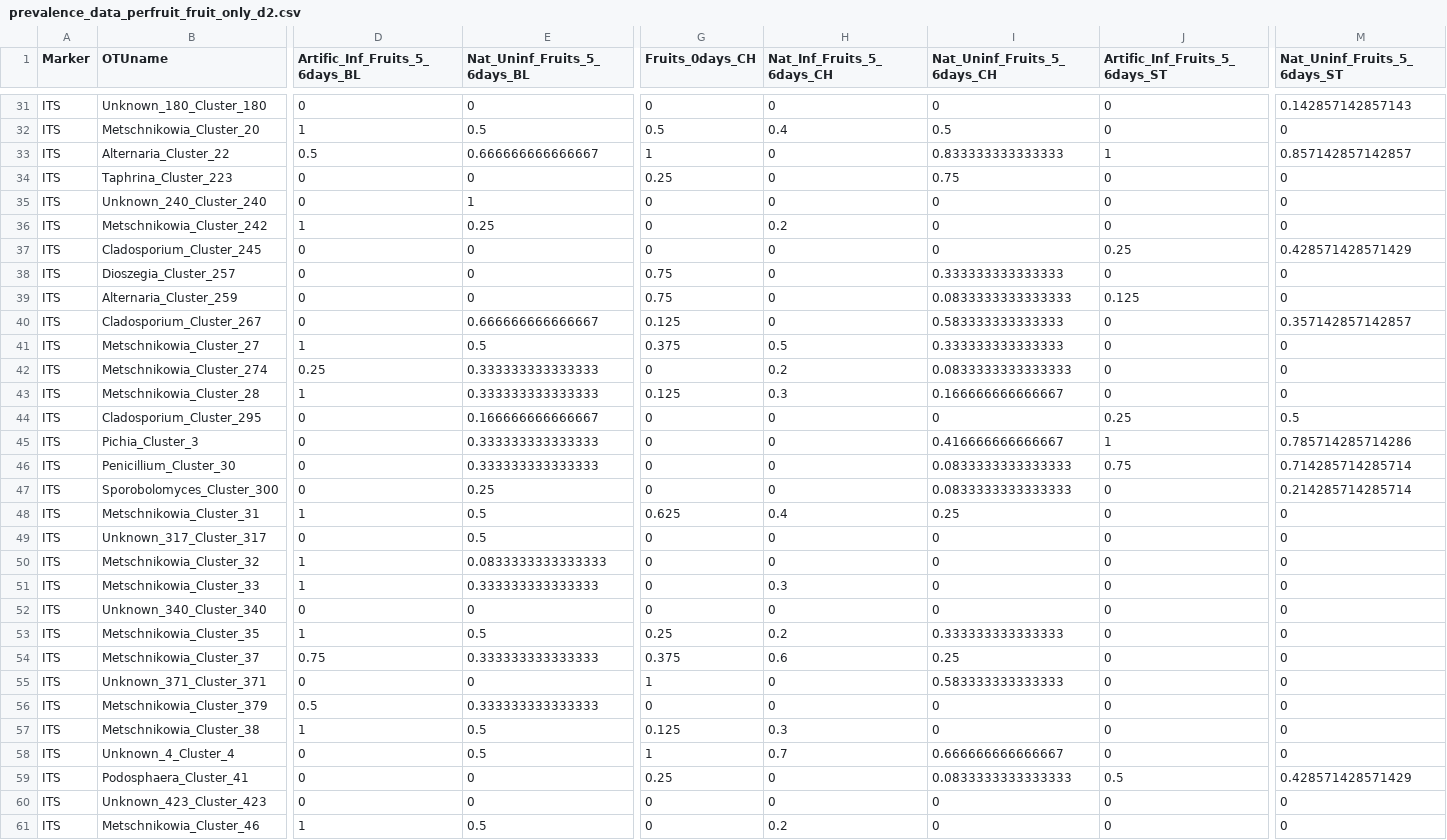
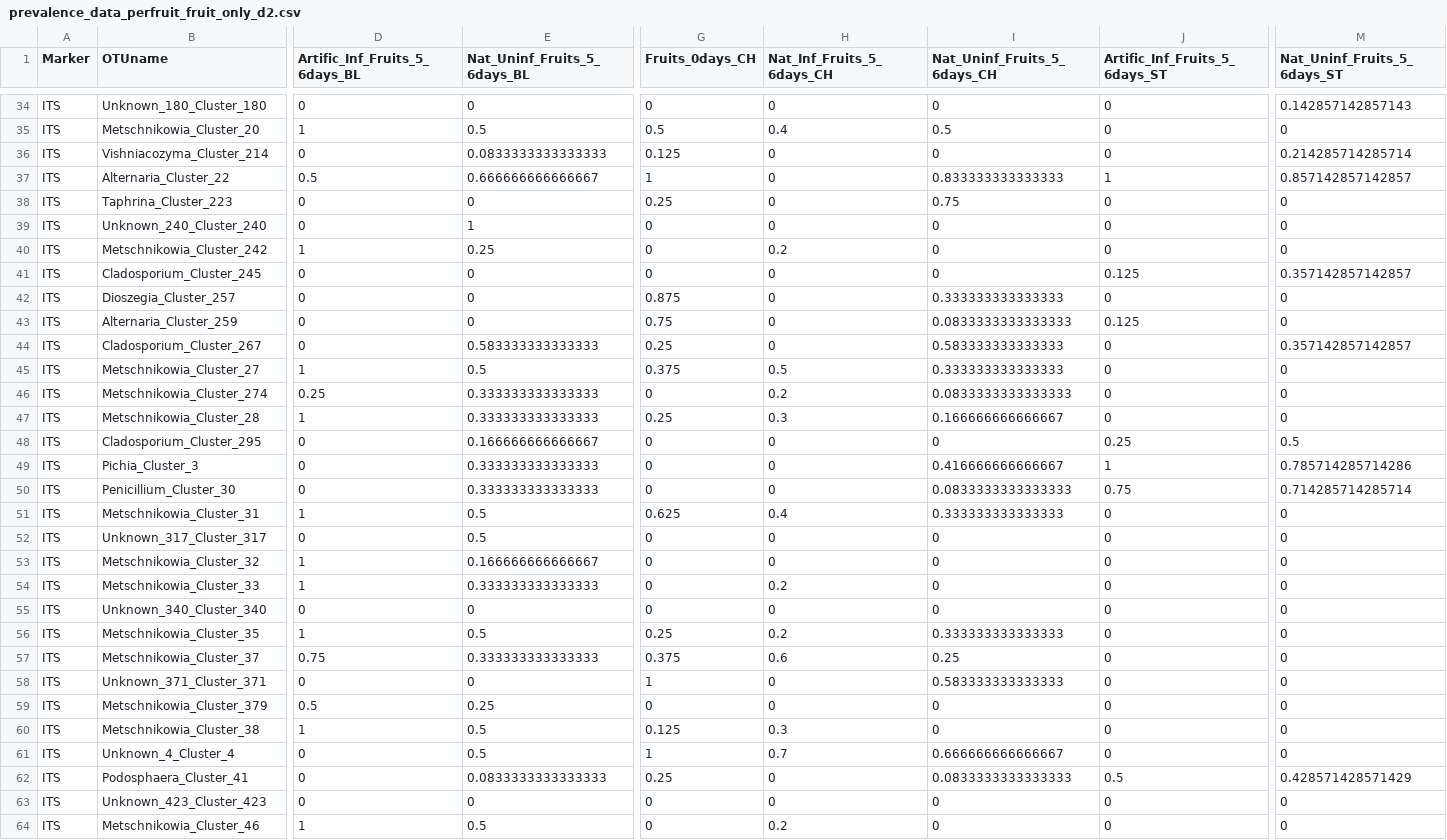
Before and after one commit to sidodq/Y2025.TransMicro2, a CSV file: data/derived_data/3_CommunityComposition/Dataset_2/prevalence_data_perfruit_fruit_only_d2.csv, drawn as a sheet; only a part is shown, gaps mark what is left out; removed rows and columns are numbered as before the commit, all else as after; rows hold the shown columns only; the diff covers the shown part only; the diff names each change by its address in the sheet, - before the commit and + after, or states it on an @@ line.

```diff
--- a/data/derived_data/3_CommunityComposition/Dataset_2/prevalence_data_perfruit_fruit_only_d2.csv
+++ b/data/derived_data/3_CommunityComposition/Dataset_2/prevalence_data_perfruit_fruit_only_d2.csv
+row 36: ITS | Vishniacozyma_Cluster_214 | 0 | 0.0833333333333333 | 0.125 | 0 | 0 | 0 | 0.214285714285714
-J41 (Artific_Inf_Fruits_5_6days_ST): 0.25
+J41 (Artific_Inf_Fruits_5_6days_ST): 0.125
-M41 (Nat_Uninf_Fruits_5_6days_ST): 0.428571428571429
+M41 (Nat_Uninf_Fruits_5_6days_ST): 0.357142857142857
-G42 (Fruits_0days_CH): 0.75
+G42 (Fruits_0days_CH): 0.875
-E44 (Nat_Uninf_Fruits_5_6days_BL): 0.666666666666667
+E44 (Nat_Uninf_Fruits_5_6days_BL): 0.583333333333333
-G44 (Fruits_0days_CH): 0.125
+G44 (Fruits_0days_CH): 0.25
-G47 (Fruits_0days_CH): 0.125
+G47 (Fruits_0days_CH): 0.25
-row 47: ITS | Sporobolomyces_Cluster_300 | 0 | 0.25 | 0 | 0 | 0.0833333333333333 | 0 | 0.214285714285714
-I51 (Nat_Uninf_Fruits_5_6days_CH): 0.25
+I51 (Nat_Uninf_Fruits_5_6days_CH): 0.333333333333333
-E53 (Nat_Uninf_Fruits_5_6days_BL): 0.0833333333333333
+E53 (Nat_Uninf_Fruits_5_6days_BL): 0.166666666666667
-H54 (Nat_Inf_Fruits_5_6days_CH): 0.3
+H54 (Nat_Inf_Fruits_5_6days_CH): 0.2
-E59 (Nat_Uninf_Fruits_5_6days_BL): 0.333333333333333
+E59 (Nat_Uninf_Fruits_5_6days_BL): 0.25
-E62 (Nat_Uninf_Fruits_5_6days_BL): 0
+E62 (Nat_Uninf_Fruits_5_6days_BL): 0.0833333333333333
```
Also changed, not shown: 6 added rows, 2 removed rows and 26 edited cells elsewhere in this file, data/derived_data/3_CommunityComposition/Dataset_1/16S_tax_table_rare_expe_D1.tsv, data/derived_data/3_CommunityComposition/Dataset_1/ITS_tax_table_rare_expe_D1.tsv, 15 other files.
